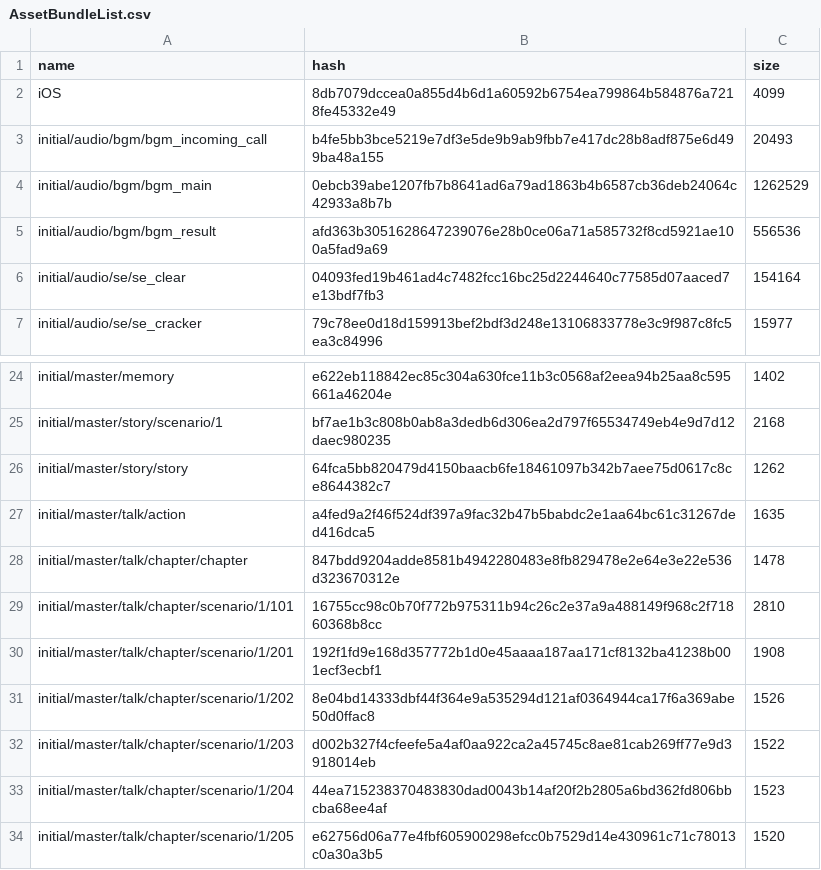
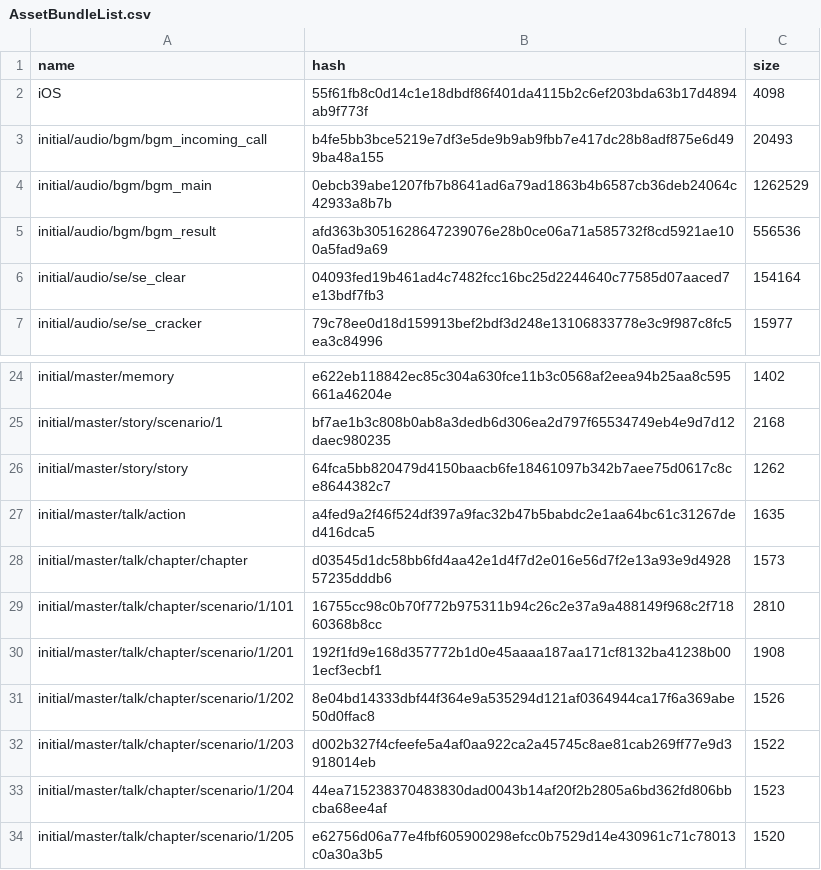
Before and after one commit to onederappli/GL_AB_iOS, a CSV file: 1.0.0/AssetBundleList.csv, drawn as a sheet; only a part is shown, gaps mark what is left out.

```diff
--- a/1.0.0/AssetBundleList.csv
+++ b/1.0.0/AssetBundleList.csv
@@ -1,3 +1,3 @@
 name,hash,size
-iOS,8db7079dccea0a855d4b6d1a60592b6754ea799864b584876a7218fe45332e49,4099
+iOS,55f61fb8c0d14c1e18dbdf86f401da4115b2c6ef203bda63b17d4894ab9f773f,4098
 initial/audio/bgm/bgm_incoming_call,b4fe5bb3bce5219e7df3e5de9b9ab9fbb7e417dc28b8adf875e6d499ba48a155,20493
@@ -27,3 +27,3 @@ initial/master/story/story,64fca5bb820479d4150baacb6fe18461097b342b7aee75d0617c8
 initial/master/talk/action,a4fed9a2f46f524df397a9fac32b47b5babdc2e1aa64bc61c31267ded416dca5,1635
-initial/master/talk/chapter/chapter,847bdd9204adde8581b4942280483e8fb829478e2e64e3e22e536d323670312e,1478
+initial/master/talk/chapter/chapter,d03545d1dc58bb6fd4aa42e1d4f7d2e016e56d7f2e13a93e9d492857235dddb6,1573
 initial/master/talk/chapter/scenario/1/101,16755cc98c0b70f772b975311b94c26c2e37a9a488149f968c2f71860368b8cc,2810
```
Also changed, not shown: 4 other files.
